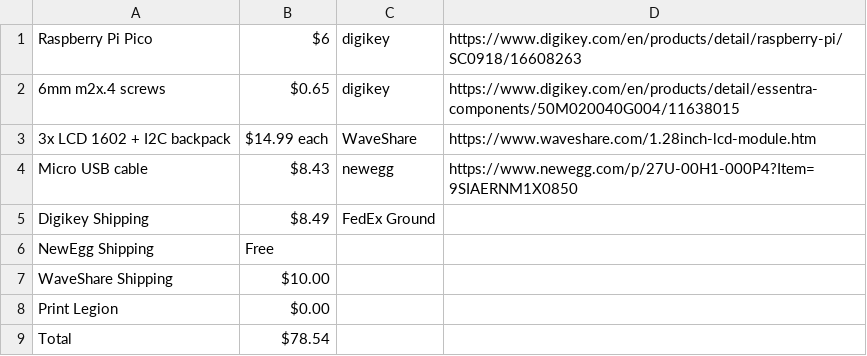
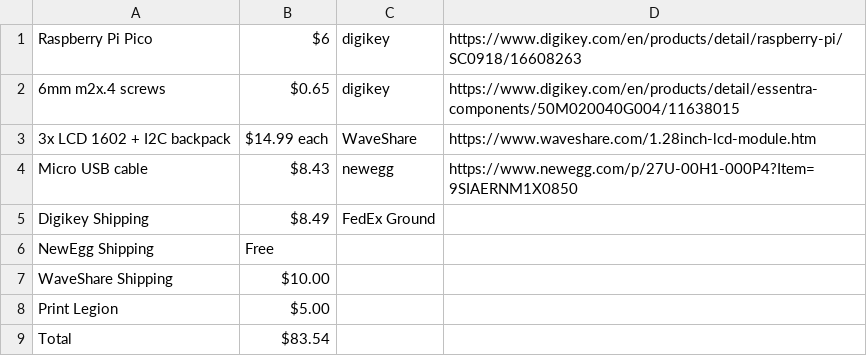
Before and after one commit to Toothless-the-Coder/Internal-Stat-Display, a CSV file: bom.csv, drawn as a sheet.

Commit message:
Update Print Legion cost and total in bom.csv

```diff
--- a/bom.csv
+++ b/bom.csv
@@ -7,3 +7,3 @@ NewEgg Shipping , Free , , ,
 WaveShare Shipping , $10.00 , , ,
-Print Legion , $0.00 , , ,
- Total , $78.54 , , ,
+Print Legion , $5.00 , , ,
+ Total , $83.54 , , ,
```
